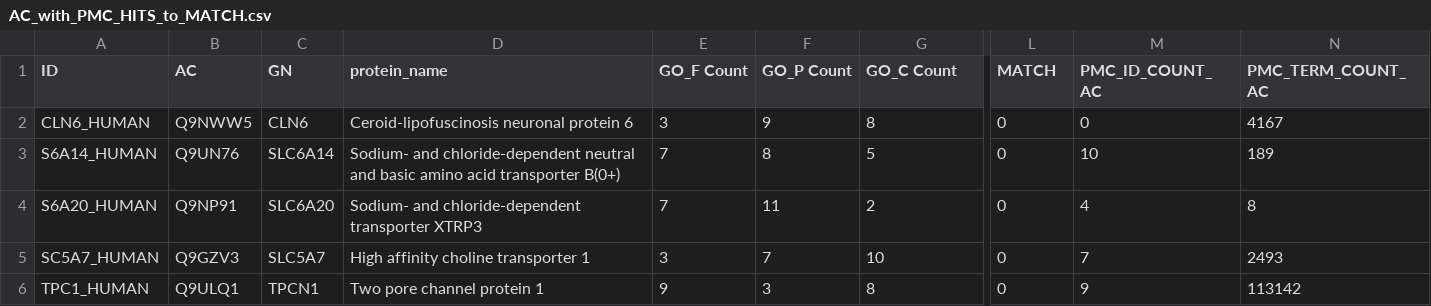
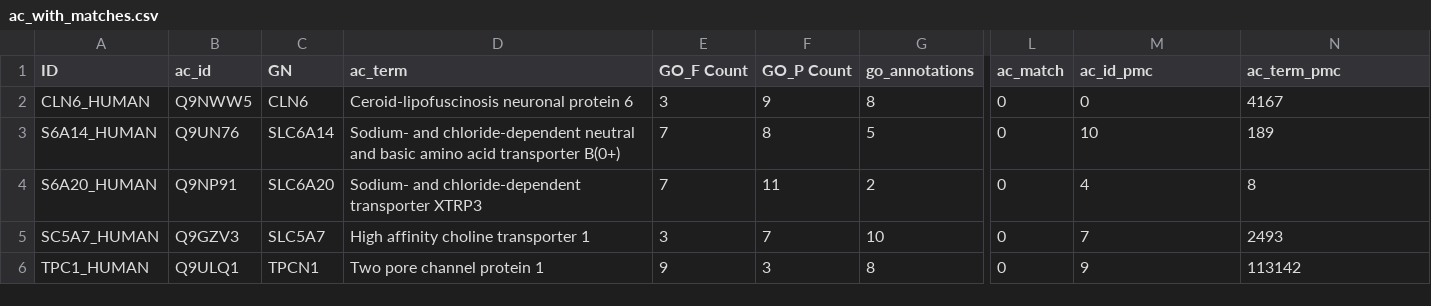
Before and after one commit to clslabMSU/Ontology-Term-ID-Mapping, a CSV file: data/ac_with_matches.csv (was data/AC_with_PMC_HITS_to_MATCH.csv), drawn as a sheet; only a part is shown, gaps mark what is left out; the diff names each change by its address in the sheet, - before the commit and + after, or states it on an @@ line.

```diff
--- a/data/AC_with_PMC_HITS_to_MATCH.csv
+++ b/data/ac_with_matches.csv
-B1: AC
+B1: ac_id
-D1: protein_name
+D1: ac_term
-G1: GO_C Count
+G1: go_annotations
-L1: MATCH
+L1: ac_match
-M1: PMC_ID_COUNT_AC
+M1: ac_id_pmc
-N1: PMC_TERM_COUNT_AC
+N1: ac_term_pmc
```
Also changed, not shown: data/GN_with_matches.csv, data/go_with_matches.csv, 30 other files.
